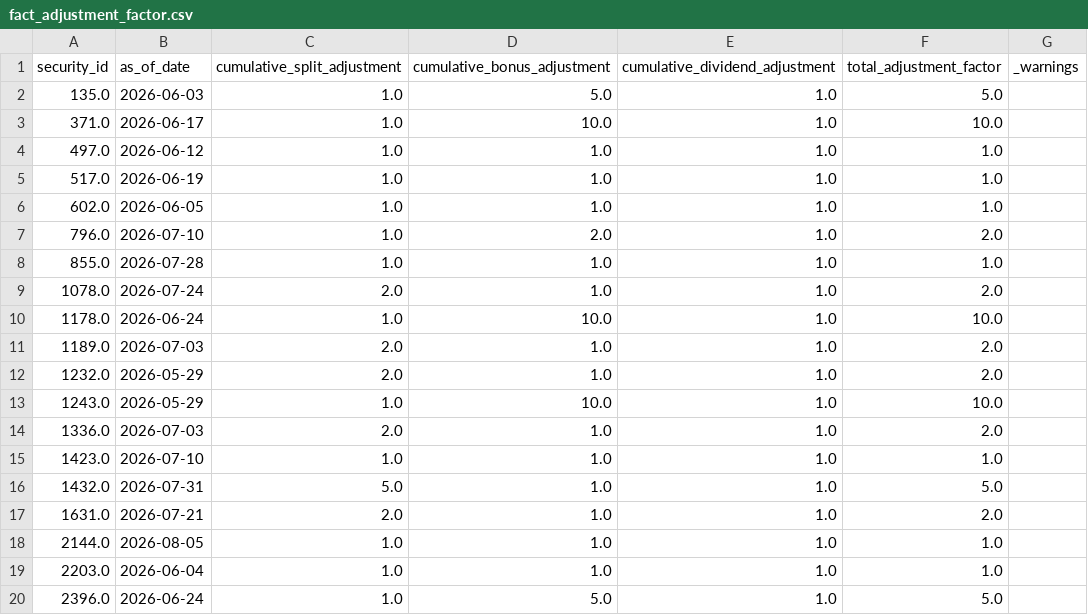
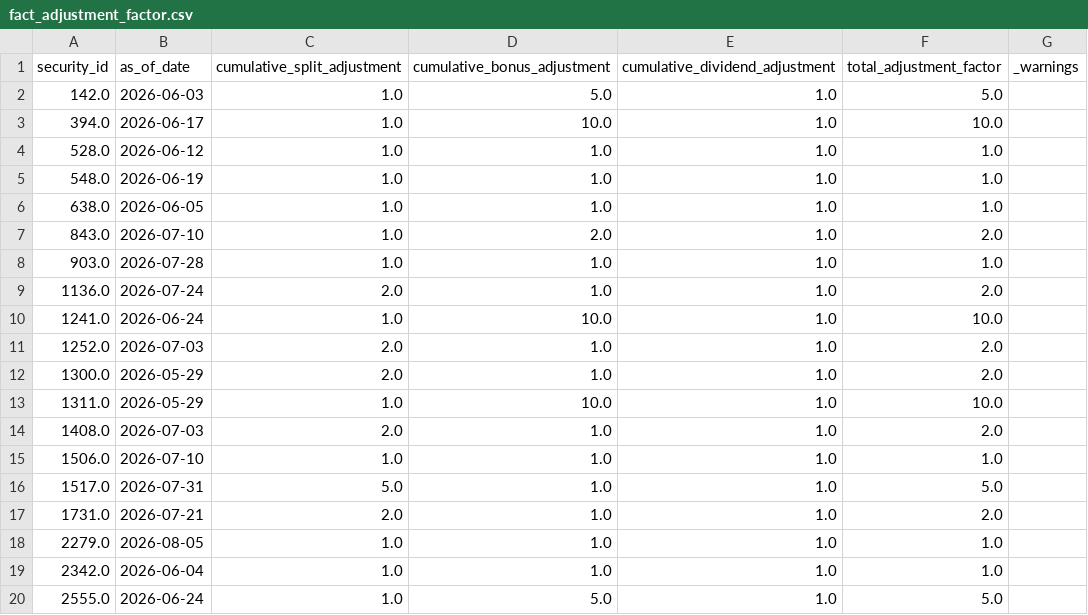
Before and after one commit to brkrishna/TickerTruth, a CSV file: data/curated/fact_adjustment_factor.csv, drawn as a sheet.

```diff
--- a/data/curated/fact_adjustment_factor.csv
+++ b/data/curated/fact_adjustment_factor.csv
@@ -1,20 +1,20 @@
 security_id,as_of_date,cumulative_split_adjustment,cumulative_bonus_adjustment,cumulative_dividend_adjustment,total_adjustment_factor,_warnings
-135.0,2026-06-03,1.0,5.0,1.0,5.0,
-371.0,2026-06-17,1.0,10.0,1.0,10.0,
-497.0,2026-06-12,1.0,1.0,1.0,1.0,
-517.0,2026-06-19,1.0,1.0,1.0,1.0,
-602.0,2026-06-05,1.0,1.0,1.0,1.0,
-796.0,2026-07-10,1.0,2.0,1.0,2.0,
-855.0,2026-07-28,1.0,1.0,1.0,1.0,
-1078.0,2026-07-24,2.0,1.0,1.0,2.0,
-1178.0,2026-06-24,1.0,10.0,1.0,10.0,
-1189.0,2026-07-03,2.0,1.0,1.0,2.0,
-1232.0,2026-05-29,2.0,1.0,1.0,2.0,
-1243.0,2026-05-29,1.0,10.0,1.0,10.0,
-1336.0,2026-07-03,2.0,1.0,1.0,2.0,
-1423.0,2026-07-10,1.0,1.0,1.0,1.0,
-1432.0,2026-07-31,5.0,1.0,1.0,5.0,
-1631.0,2026-07-21,2.0,1.0,1.0,2.0,
-2144.0,2026-08-05,1.0,1.0,1.0,1.0,
-2203.0,2026-06-04,1.0,1.0,1.0,1.0,
-2396.0,2026-06-24,1.0,5.0,1.0,5.0,
+142.0,2026-06-03,1.0,5.0,1.0,5.0,
+394.0,2026-06-17,1.0,10.0,1.0,10.0,
+528.0,2026-06-12,1.0,1.0,1.0,1.0,
+548.0,2026-06-19,1.0,1.0,1.0,1.0,
+638.0,2026-06-05,1.0,1.0,1.0,1.0,
+843.0,2026-07-10,1.0,2.0,1.0,2.0,
+903.0,2026-07-28,1.0,1.0,1.0,1.0,
+1136.0,2026-07-24,2.0,1.0,1.0,2.0,
+1241.0,2026-06-24,1.0,10.0,1.0,10.0,
+1252.0,2026-07-03,2.0,1.0,1.0,2.0,
+1300.0,2026-05-29,2.0,1.0,1.0,2.0,
+1311.0,2026-05-29,1.0,10.0,1.0,10.0,
+1408.0,2026-07-03,2.0,1.0,1.0,2.0,
+1506.0,2026-07-10,1.0,1.0,1.0,1.0,
+1517.0,2026-07-31,5.0,1.0,1.0,5.0,
+1731.0,2026-07-21,2.0,1.0,1.0,2.0,
+2279.0,2026-08-05,1.0,1.0,1.0,1.0,
+2342.0,2026-06-04,1.0,1.0,1.0,1.0,
+2555.0,2026-06-24,1.0,5.0,1.0,5.0,
```
Also changed, not shown: data/curated/fact_corporate_action_event.csv, 3 other files.
